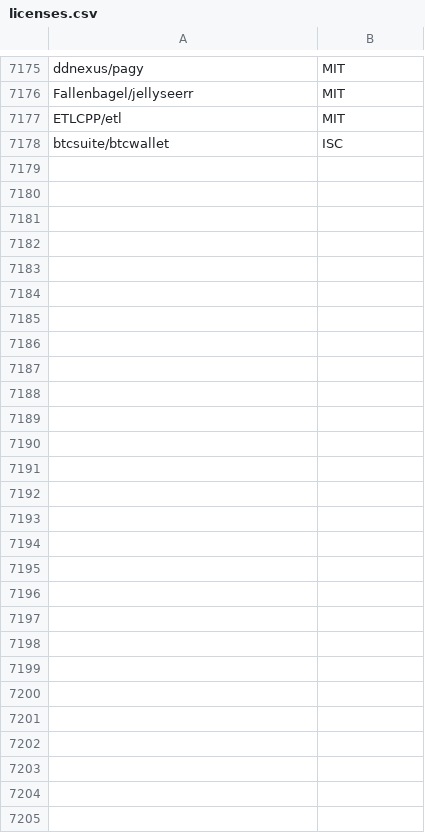
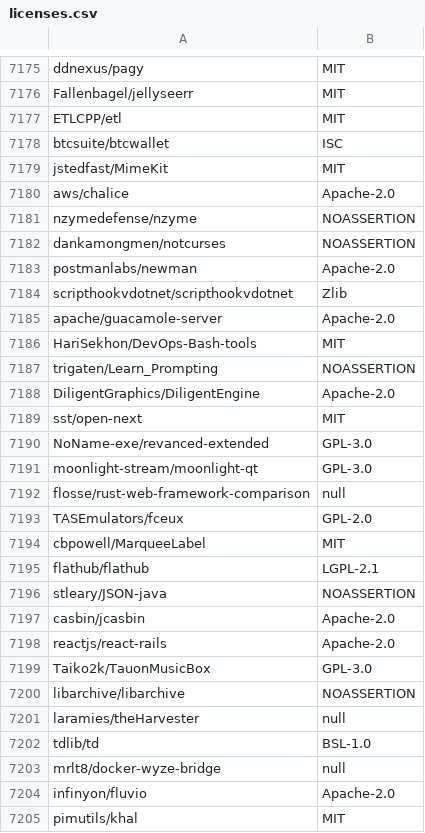
Before and after one commit to surprisetalk/licensure, a CSV file: licenses.csv, drawn as a sheet; only a part is shown, gaps mark what is left out; the diff names each change by its address in the sheet, - before the commit and + after, or states it on an @@ line.

```diff
--- a/licenses.csv
+++ b/licenses.csv
+row 7179: jstedfast/MimeKit | MIT
+row 7180: aws/chalice | Apache-2.0
+row 7181: nzymedefense/nzyme | NOASSERTION
+row 7182: dankamongmen/notcurses | NOASSERTION
+row 7183: postmanlabs/newman | Apache-2.0
+row 7184: scripthookvdotnet/scripthookvdotnet | Zlib
+row 7185: apache/guacamole-server | Apache-2.0
+row 7186: HariSekhon/DevOps-Bash-tools | MIT
+row 7187: trigaten/Learn_Prompting | NOASSERTION
+row 7188: DiligentGraphics/DiligentEngine | Apache-2.0
+row 7189: sst/open-next | MIT
+row 7190: NoName-exe/revanced-extended | GPL-3.0
+row 7191: moonlight-stream/moonlight-qt | GPL-3.0
+row 7192: flosse/rust-web-framework-comparison | null
+row 7193: TASEmulators/fceux | GPL-2.0
+row 7194: cbpowell/MarqueeLabel | MIT
+row 7195: flathub/flathub | LGPL-2.1
+row 7196: stleary/JSON-java | NOASSERTION
+row 7197: casbin/jcasbin | Apache-2.0
+row 7198: reactjs/react-rails | Apache-2.0
+row 7199: Taiko2k/TauonMusicBox | GPL-3.0
+row 7200: libarchive/libarchive | NOASSERTION
+row 7201: laramies/theHarvester | null
+row 7202: tdlib/td | BSL-1.0
+row 7203: mrlt8/docker-wyze-bridge | null
+row 7204: infinyon/fluvio | Apache-2.0
+row 7205: pimutils/khal | MIT
```
Also changed, not shown: 2 other files.
